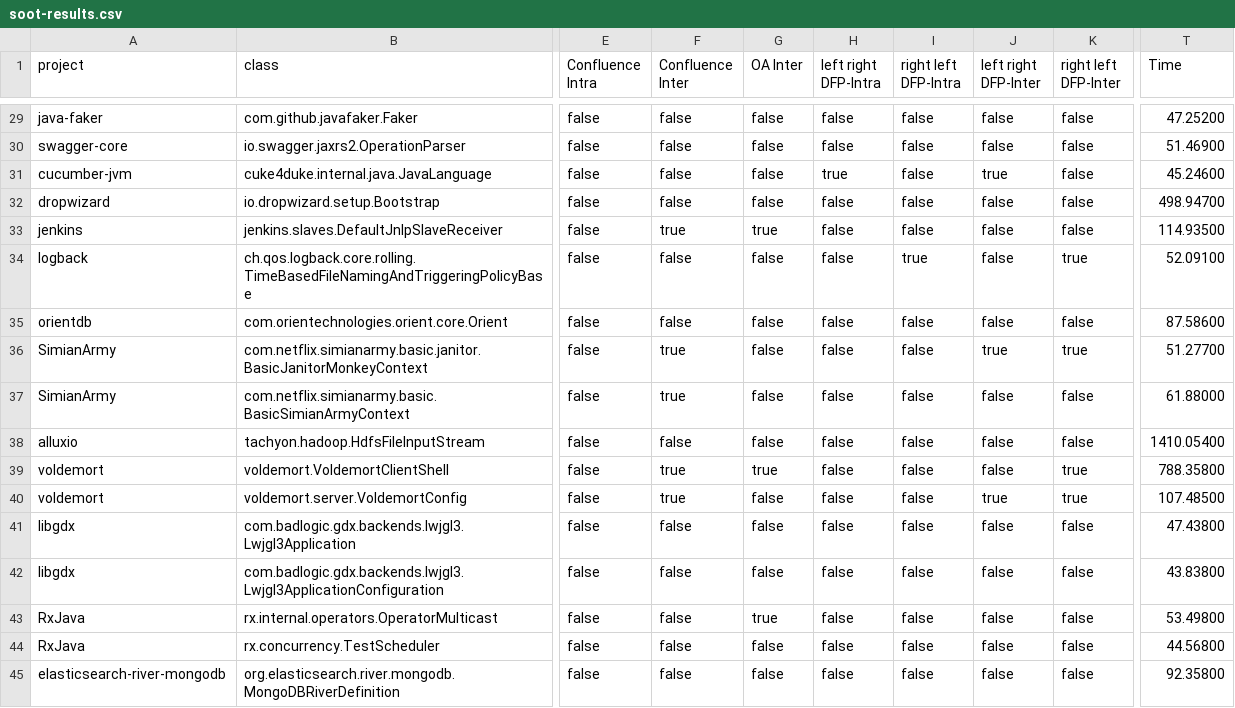
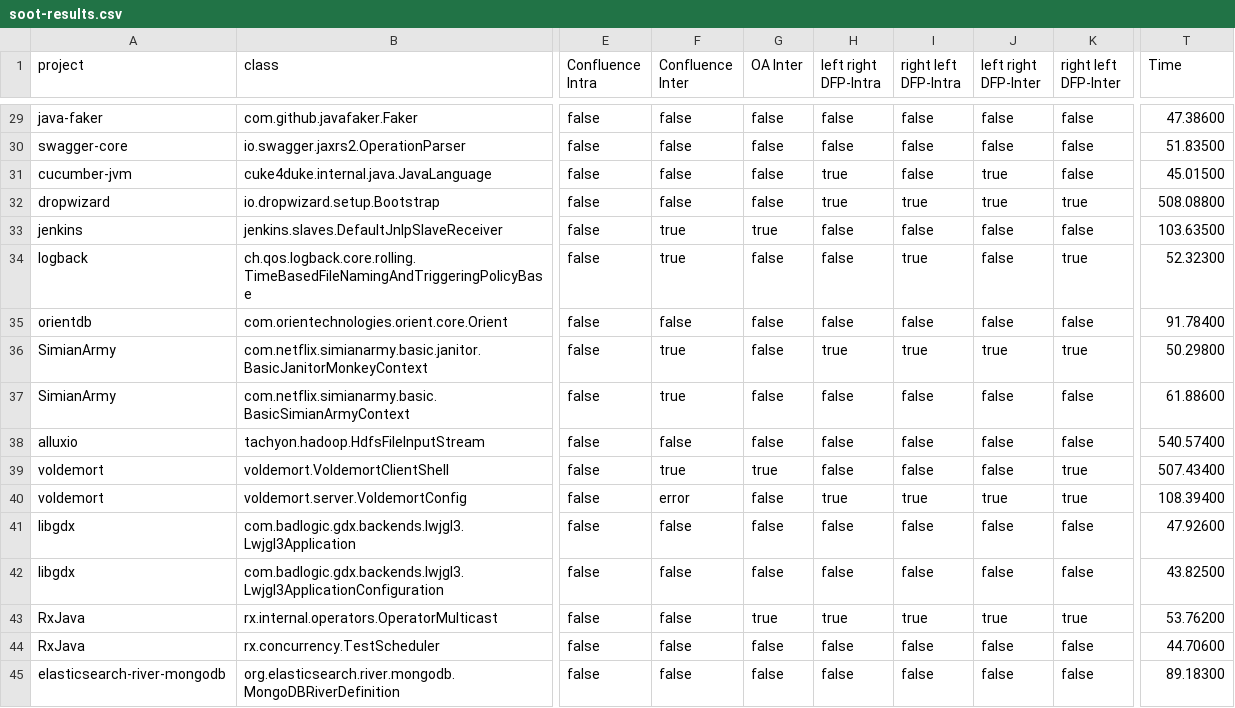
Before and after one commit to galilasmb/analyzing-tp-tn, a CSV file: miningframework/output/results/execution-1/soot-results.csv, drawn as a sheet; only a part is shown, gaps mark what is left out; the diff covers the shown part only; the diff names each change by its address in the sheet, - before the commit and + after, or states it on an @@ line.

```diff
--- a/miningframework/output/results/execution-1/soot-results.csv
+++ b/miningframework/output/results/execution-1/soot-results.csv
-T29 (Time): 47.25200
+T29 (Time): 47.38600
-T30 (Time): 51.46900
+T30 (Time): 51.83500
-T31 (Time): 45.24600
+T31 (Time): 45.01500
-H32 (left right DFP-Intra): false
+H32 (left right DFP-Intra): true
-I32 (right left DFP-Intra): false
+I32 (right left DFP-Intra): true
-J32 (left right DFP-Inter): false
+J32 (left right DFP-Inter): true
-K32 (right left DFP-Inter): false
+K32 (right left DFP-Inter): true
-T32 (Time): 498.94700
+T32 (Time): 508.08800
-T33 (Time): 114.93500
+T33 (Time): 103.63500
-F34 (Confluence Inter): false
+F34 (Confluence Inter): true
-T34 (Time): 52.09100
+T34 (Time): 52.32300
-T35 (Time): 87.58600
+T35 (Time): 91.78400
-H36 (left right DFP-Intra): false
+H36 (left right DFP-Intra): true
-I36 (right left DFP-Intra): false
+I36 (right left DFP-Intra): true
-T36 (Time): 51.27700
+T36 (Time): 50.29800
-T37 (Time): 61.88000
+T37 (Time): 61.88600
-T38 (Time): 1410.05400
+T38 (Time): 540.57400
-T39 (Time): 788.35800
+T39 (Time): 507.43400
-F40 (Confluence Inter): true
+F40 (Confluence Inter): error
-H40 (left right DFP-Intra): false
+H40 (left right DFP-Intra): true
-I40 (right left DFP-Intra): false
+I40 (right left DFP-Intra): true
-T40 (Time): 107.48500
+T40 (Time): 108.39400
-T41 (Time): 47.43800
+T41 (Time): 47.92600
-T42 (Time): 43.83800
+T42 (Time): 43.82500
-H43 (left right DFP-Intra): false
+H43 (left right DFP-Intra): true
-I43 (right left DFP-Intra): false
+I43 (right left DFP-Intra): true
-J43 (left right DFP-Inter): false
+J43 (left right DFP-Inter): true
-K43 (right left DFP-Inter): false
+K43 (right left DFP-Inter): true
-T43 (Time): 53.49800
+T43 (Time): 53.76200
-T44 (Time): 44.56800
+T44 (Time): 44.70600
-T45 (Time): 92.35800
+T45 (Time): 89.18300
```
Also changed, not shown: 121 edited cells elsewhere in this file, 19 other files.
